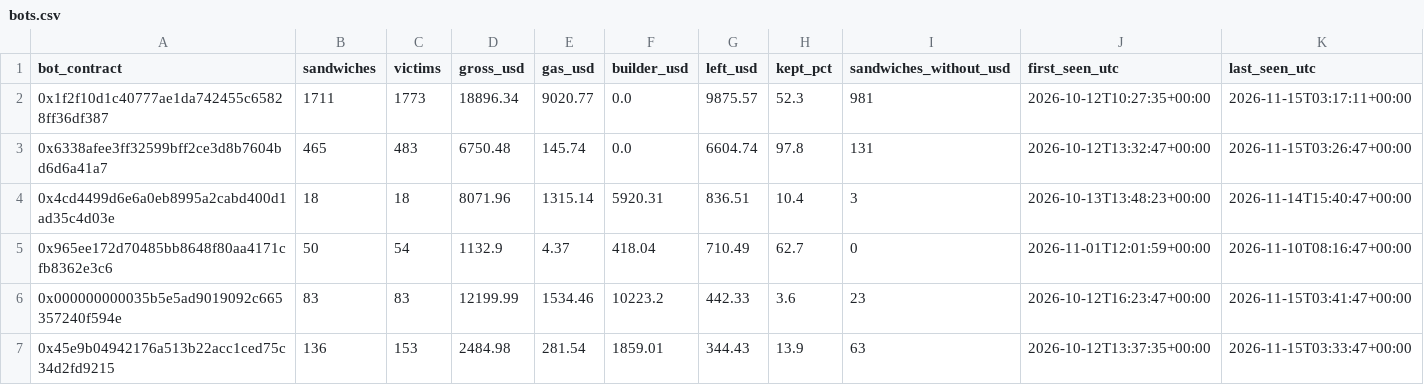
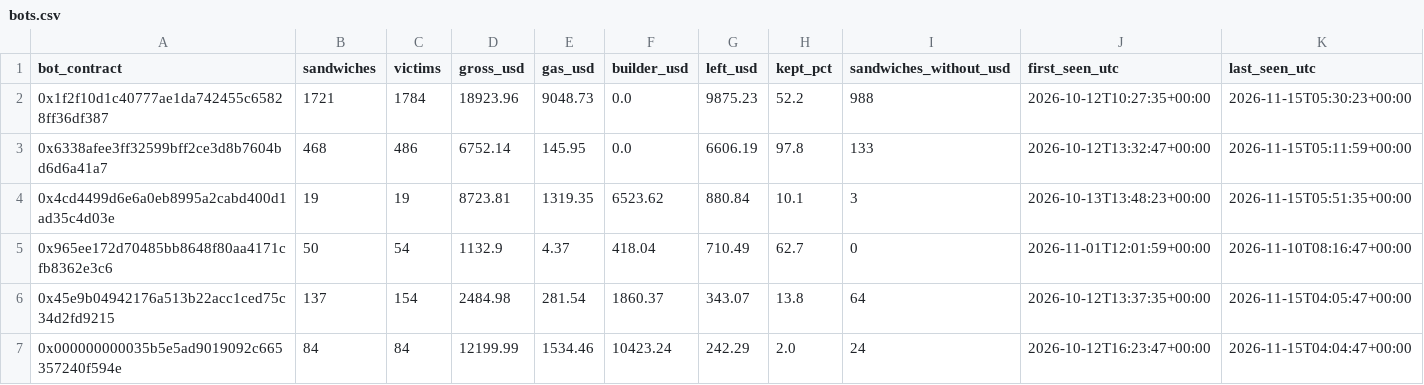
Before and after one commit to leomadori/mev-watch, a CSV file: data/bots.csv, drawn as a sheet; only a part is shown; the diff covers the shown part only.

```diff
--- a/data/bots.csv
+++ b/data/bots.csv
@@ -1,7 +1,7 @@
 bot_contract,sandwiches,victims,gross_usd,gas_usd,builder_usd,left_usd,kept_pct,sandwiches_without_usd,first_seen_utc,last_seen_utc
-0x1f2f10d1c40777ae1da742455c65828ff36df387,1711,1773,18896.34,9020.77,0.0,9875.57,52.3,981,2026-10-12T10:27:35+00:00,2026-11-15T03:17:11+00:00
-0x6338afee3ff32599bff2ce3d8b7604bd6d6a41a7,465,483,6750.48,145.74,0.0,6604.74,97.8,131,2026-10-12T13:32:47+00:00,2026-11-15T03:26:47+00:00
-0x4cd4499d6e6a0eb8995a2cabd400d1ad35c4d03e,18,18,8071.96,1315.14,5920.31,836.51,10.4,3,2026-10-13T13:48:23+00:00,2026-11-14T15:40:47+00:00
+0x1f2f10d1c40777ae1da742455c65828ff36df387,1721,1784,18923.96,9048.73,0.0,9875.23,52.2,988,2026-10-12T10:27:35+00:00,2026-11-15T05:30:23+00:00
+0x6338afee3ff32599bff2ce3d8b7604bd6d6a41a7,468,486,6752.14,145.95,0.0,6606.19,97.8,133,2026-10-12T13:32:47+00:00,2026-11-15T05:11:59+00:00
+0x4cd4499d6e6a0eb8995a2cabd400d1ad35c4d03e,19,19,8723.81,1319.35,6523.62,880.84,10.1,3,2026-10-13T13:48:23+00:00,2026-11-15T05:51:35+00:00
 0x965ee172d70485bb8648f80aa4171cfb8362e3c6,50,54,1132.9,4.37,418.04,710.49,62.7,0,2026-11-01T12:01:59+00:00,2026-11-10T08:16:47+00:00
-0x000000000035b5e5ad9019092c665357240f594e,83,83,12199.99,1534.46,10223.2,442.33,3.6,23,2026-10-12T16:23:47+00:00,2026-11-15T03:41:47+00:00
-0x45e9b04942176a513b22acc1ced75c34d2fd9215,136,153,2484.98,281.54,1859.01,344.43,13.9,63,2026-10-12T13:37:35+00:00,2026-11-15T03:33:47+00:00
+0x45e9b04942176a513b22acc1ced75c34d2fd9215,137,154,2484.98,281.54,1860.37,343.07,13.8,64,2026-10-12T13:37:35+00:00,2026-11-15T04:05:47+00:00
+0x000000000035b5e5ad9019092c665357240f594e,84,84,12199.99,1534.46,10423.24,242.29,2.0,24,2026-10-12T16:23:47+00:00,2026-11-15T04:04:47+00:00
```
Also changed, not shown: 59 edited cells elsewhere in this file, 2 other files.
